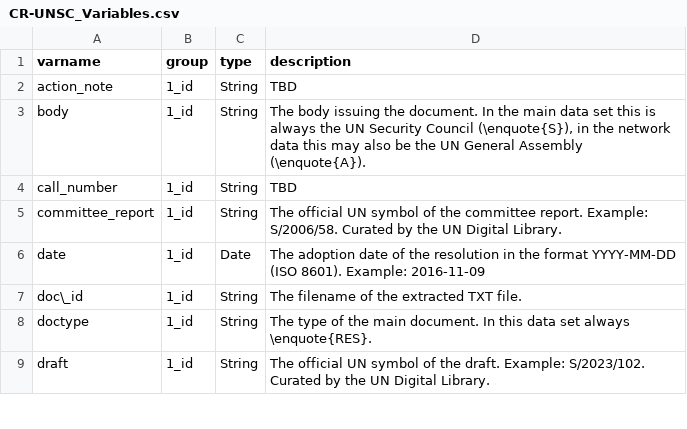
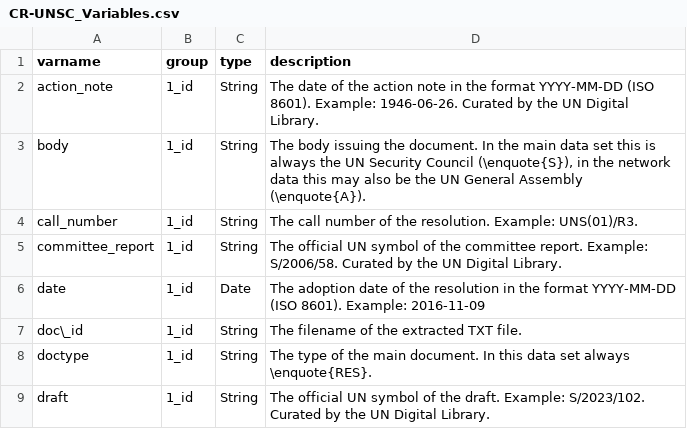
Before and after one commit to SeanFobbe/cr-unsc, a CSV file: data/CR-UNSC_Variables.csv, drawn as a sheet; only a part is shown; the diff covers the shown part only.

```diff
--- a/data/CR-UNSC_Variables.csv
+++ b/data/CR-UNSC_Variables.csv
@@ -1,5 +1,5 @@
 varname,group,type,description
-action_note,1_id,String,TBD
+action_note,1_id,String,The date of the action note in the format YYYY-MM-DD (ISO 8601). Example: 1946-06-26. Curated by the UN Digital Library.
 body,1_id,String,"The body issuing the document. In the main data set this is always the UN Security Council (\enquote{S}), in the network data this may also be the UN General Assembly (\enquote{A})."
-call_number,1_id,String,TBD
+call_number,1_id,String,The call number of the resolution. Example: UNS(01)/R3.
 committee_report,1_id,String,The official UN symbol of the committee report. Example: S/2006/58. Curated by the UN Digital Library.
```
Also changed, not shown: 8 edited cells elsewhere in this file.
